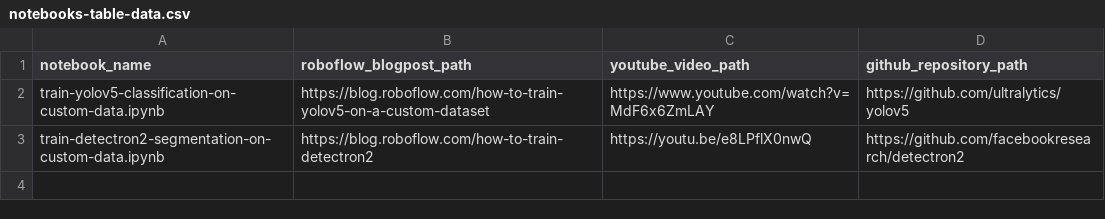
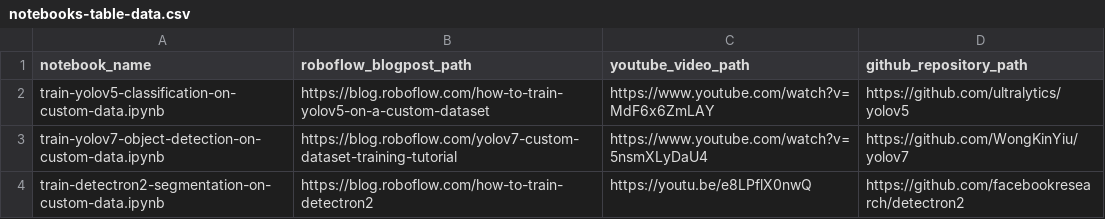
Before and after one commit to roboflow/notebooks, a CSV file: automation/notebooks-table-data.csv, drawn as a sheet; the diff names each change by its address in the sheet, - before the commit and + after, or states it on an @@ line.

```diff
--- a/automation/notebooks-table-data.csv
+++ b/automation/notebooks-table-data.csv
+row 3: train-yolov7-object-detection-on-custom-data.ipynb | https://blog.roboflow.com/yolov7-custom-dataset-training-tutorial | https://www.youtube.com/watch?v=5nsmXLyDaU4 | https://github.com/WongKinYiu/yolov7
```
Also changed, not shown: 3 other files.
